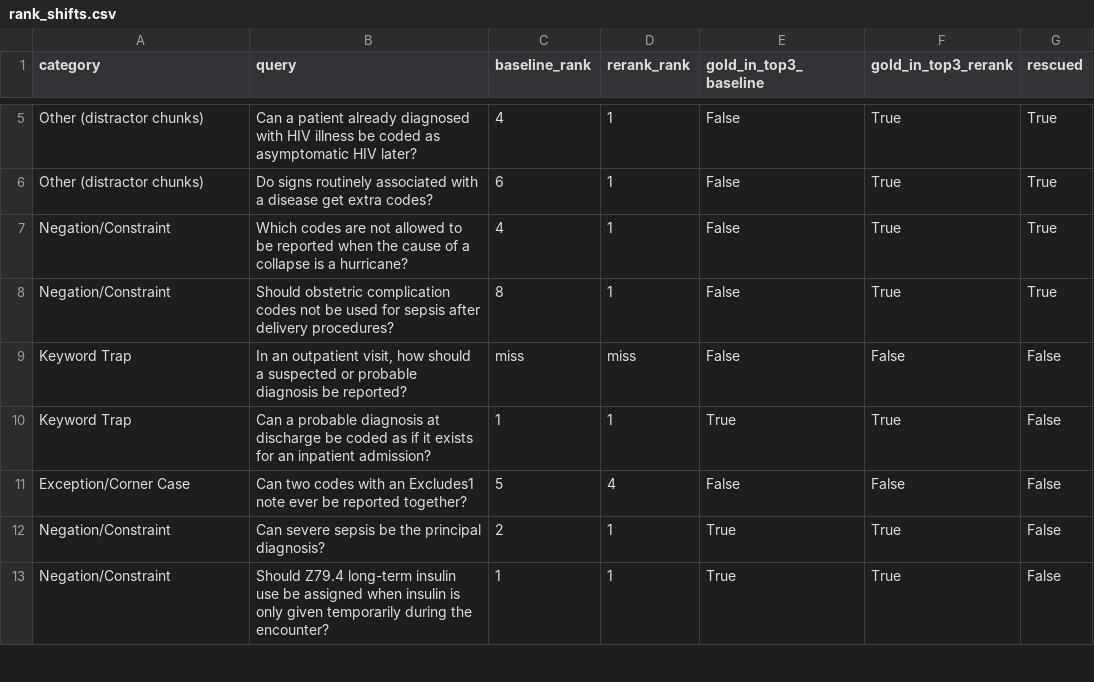
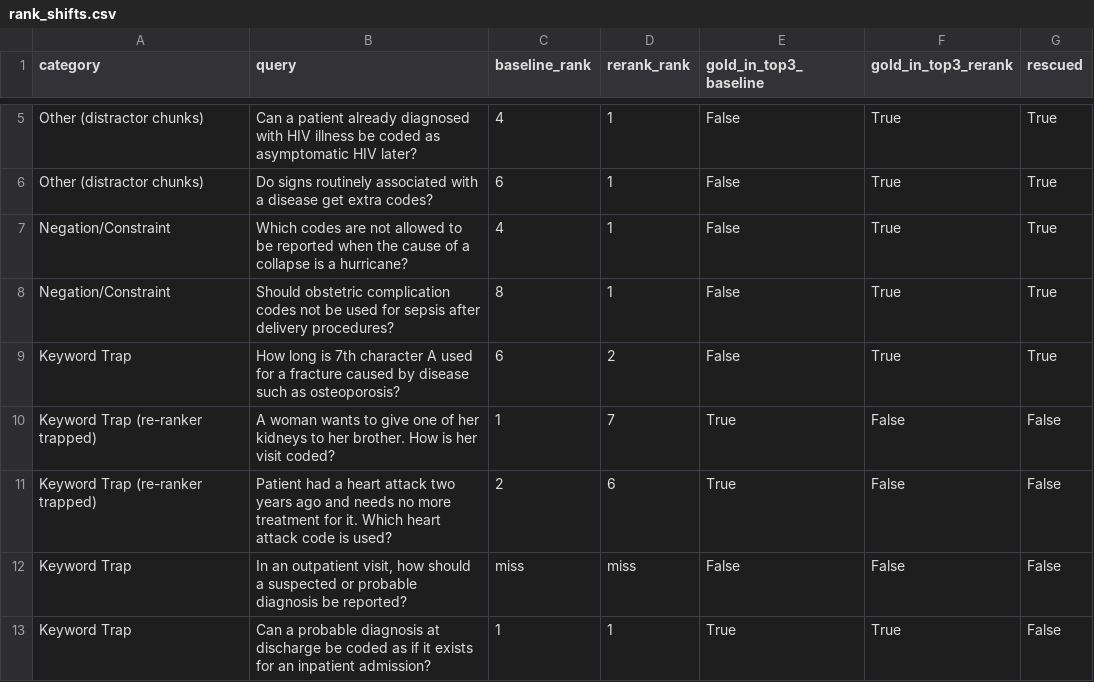
Before and after one commit to FavianaNoronha/RAG-assignment, a CSV file: results/rank_shifts.csv, drawn as a sheet; only a part is shown, gaps mark what is left out; the shorter side is filled out with more unchanged rows; the diff names each change by its address in the sheet, - before the commit and + after, or states it on an @@ line.

```diff
--- a/results/rank_shifts.csv
+++ b/results/rank_shifts.csv
+row 9: Keyword Trap | How long is 7th character A used for a fracture caused by disease such as osteoporosis? | 6 | 2 | False | True | True
+row 10: Keyword Trap (re-ranker trapped) | A woman wants to give one of her kidneys to her brother. How is her visit coded? | 1 | 7 | True | False | False
+row 11: Keyword Trap (re-ranker trapped) | Patient had a heart attack two years ago and needs no more treatment for it. Which heart attack code is used? | 2 | 6 | True | False | False
```
Also changed, not shown: 8 other files.
